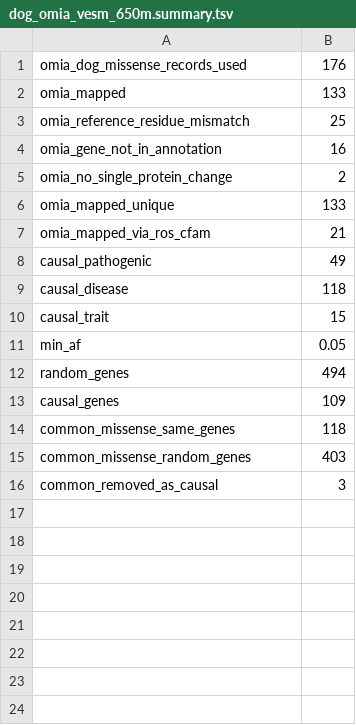
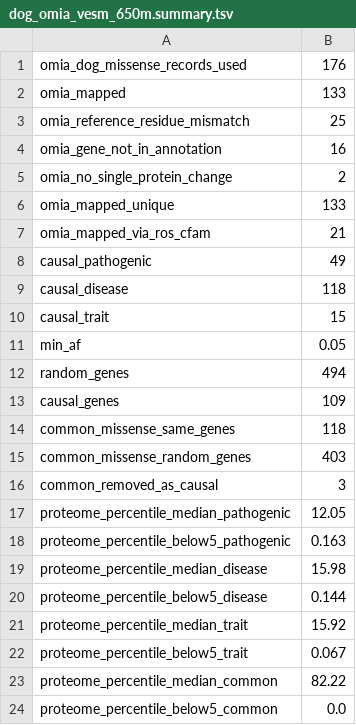
Before and after one commit to dsmear/omnimissense, a TSV file: benchmarks/results/dog_omia_vesm_650m.summary.tsv, drawn as a sheet; the diff names each change by its address in the sheet, - before the commit and + after, or states it on an @@ line.

Commit message:
Benchmark results: chicken, dog percentiles

```diff
--- a/benchmarks/results/dog_omia_vesm_650m.summary.tsv
+++ b/benchmarks/results/dog_omia_vesm_650m.summary.tsv
+row 17: proteome_percentile_median_pathogenic | 12.05
+row 18: proteome_percentile_below5_pathogenic | 0.163
+row 19: proteome_percentile_median_disease | 15.98
+row 20: proteome_percentile_below5_disease | 0.144
+row 21: proteome_percentile_median_trait | 15.92
+row 22: proteome_percentile_below5_trait | 0.067
+row 23: proteome_percentile_median_common | 82.22
+row 24: proteome_percentile_below5_common | 0.0
```
Also changed, not shown: 4 other files.
